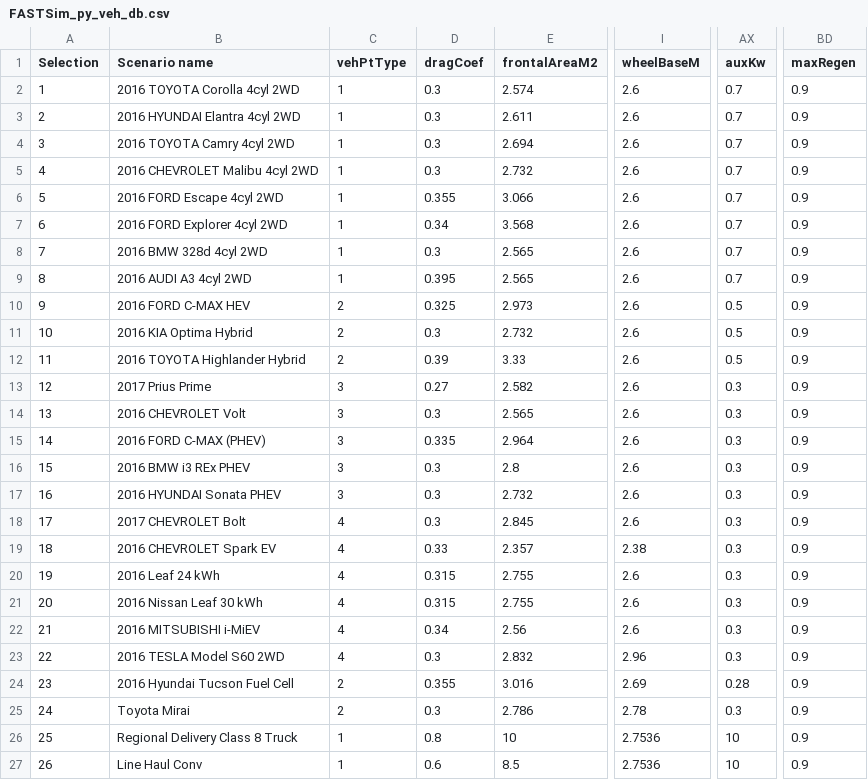
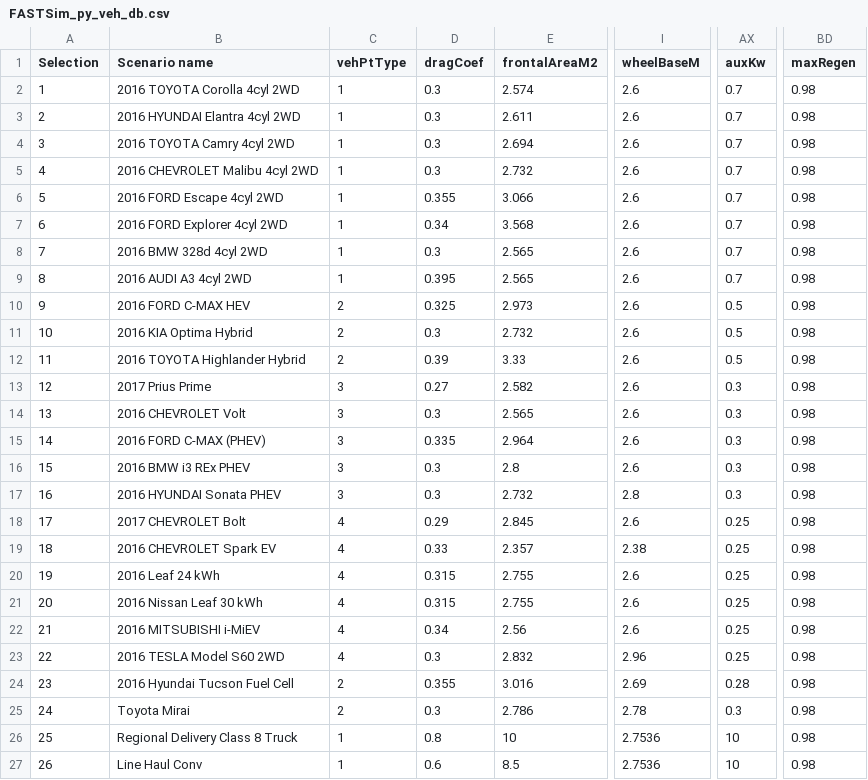
Before and after one commit to NREL/fastsim, a CSV file: docs/FASTSim_py_veh_db.csv, drawn as a sheet; only a part is shown, gaps mark what is left out; the diff names each change by its address in the sheet, - before the commit and + after, or states it on an @@ line.

Commit message:
New Vehicle Table

```diff
--- a/docs/FASTSim_py_veh_db.csv
+++ b/docs/FASTSim_py_veh_db.csv
-BD2:BD27 (maxRegen): 0.9
+BD2:BD27 (maxRegen): 0.98
-I17 (wheelBaseM): 2.6
+I17 (wheelBaseM): 2.8
-D18 (dragCoef): 0.3
+D18 (dragCoef): 0.29
-AX18:AX23 (auxKw): 0.3
+AX18:AX23 (auxKw): 0.25
```
Also changed, not shown: 2 other files.
